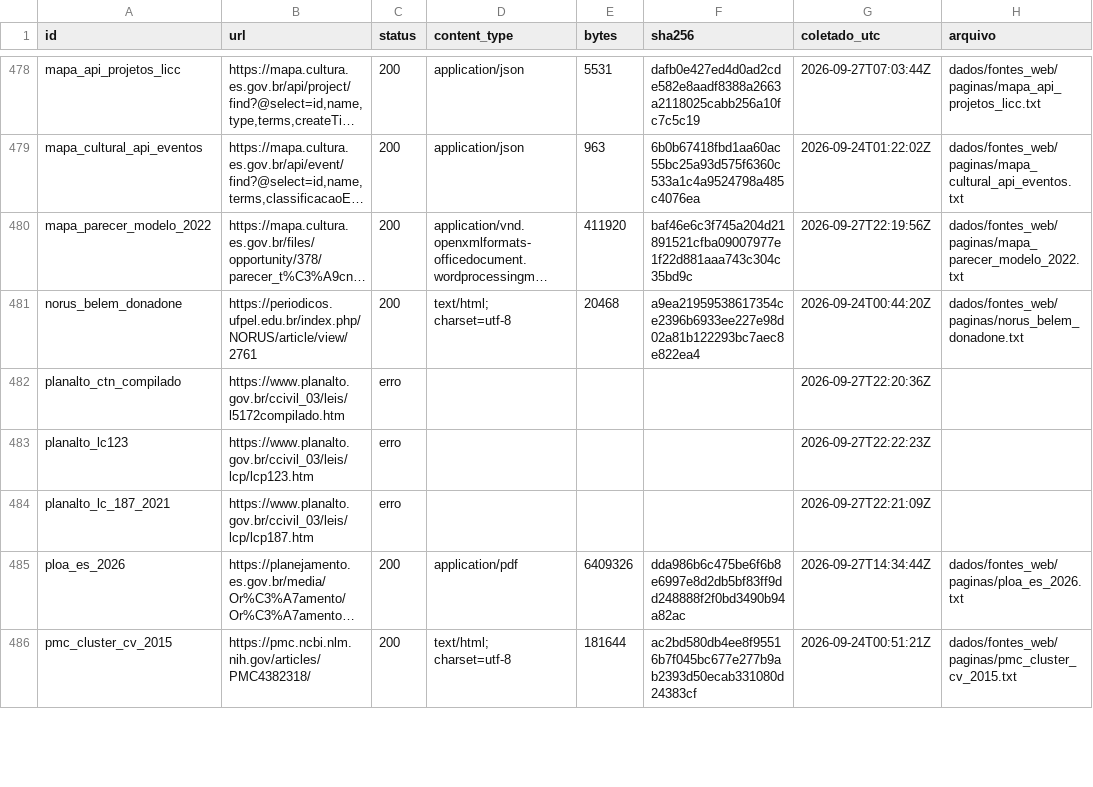
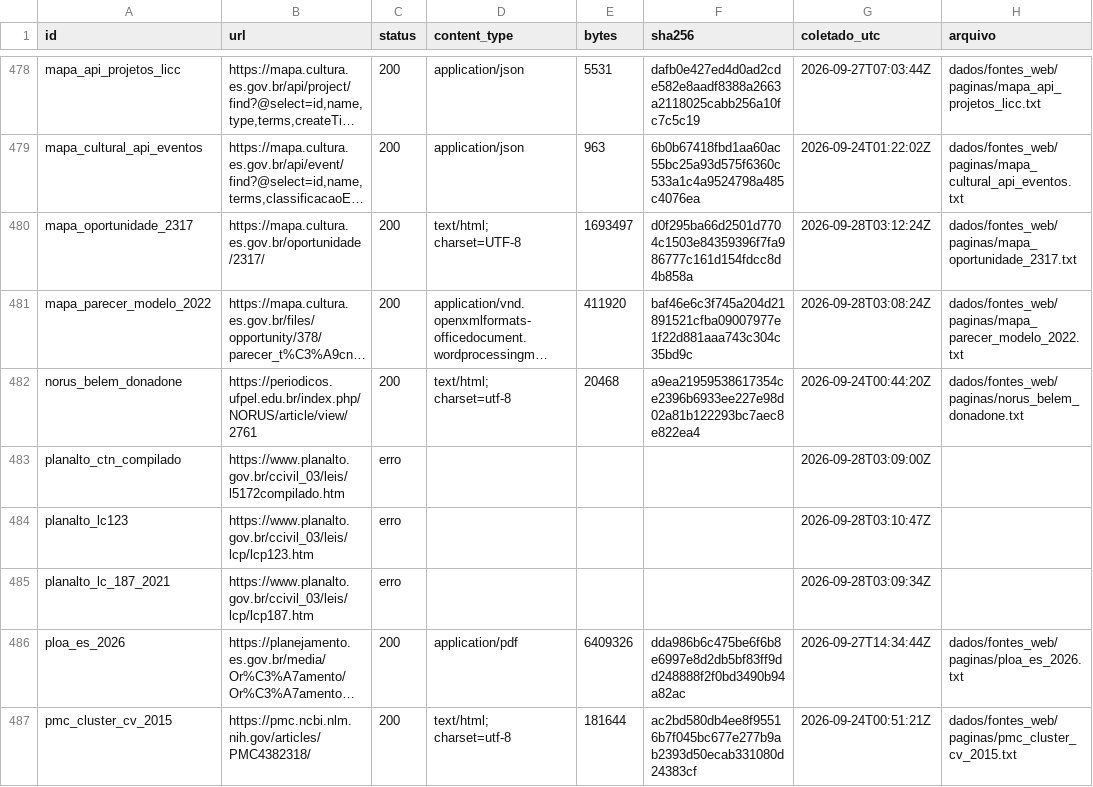
Before and after one commit to fcarva/aval-pol, a CSV file: dados/fontes_web/manifesto.csv, drawn as a sheet; only a part is shown, gaps mark what is left out; long unchanged cells end in …; addresses are those after the commit; the diff covers the shown part only; the diff names each change by its address in the sheet, - before the commit and + after, or states it on an @@ line.

```diff
--- a/dados/fontes_web/manifesto.csv
+++ b/dados/fontes_web/manifesto.csv
+row 480: mapa_oportunidade_2317 | https://mapa.cultura.es.gov.br/oportunidade/2317/ | 200 | text/html; charset=UTF-8 | 1693497 | d0f295ba66d2501d7704c1503e84359396f7fa986777c161d154fdcc8d4b858a | 2026-09-28T03:12:24Z | dados/fontes_web/paginas/mapa_oportunidade_2317.txt
-G481 (coletado_utc): 2026-09-27T22:19:56Z
+G481 (coletado_utc): 2026-09-28T03:08:24Z
-G483 (coletado_utc): 2026-09-27T22:20:36Z
+G483 (coletado_utc): 2026-09-28T03:09:00Z
-G484 (coletado_utc): 2026-09-27T22:22:23Z
+G484 (coletado_utc): 2026-09-28T03:10:47Z
-G485 (coletado_utc): 2026-09-27T22:21:09Z
+G485 (coletado_utc): 2026-09-28T03:09:34Z
```
Also changed, not shown: 6 added rows and 98 edited cells elsewhere in this file, 21 other files.
